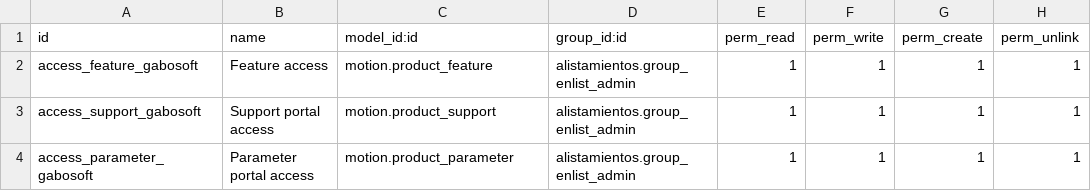
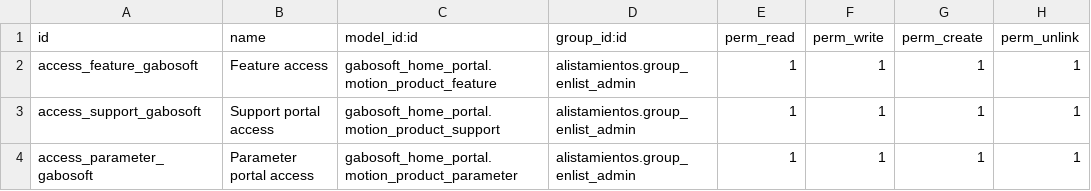
Before and after one commit to gabosoftape/gabosoft_home_portal, a CSV file: security/ir.model.access.csv, drawn as a sheet.

Commit message:
update rules to orm manager

```diff
--- a/security/ir.model.access.csv
+++ b/security/ir.model.access.csv
@@ -1,4 +1,4 @@
 id,name,model_id:id,group_id:id,perm_read,perm_write,perm_create,perm_unlink
-access_feature_gabosoft, Feature access,motion.product_feature,alistamientos.group_enlist_admin,1,1,1,1
-access_support_gabosoft, Support portal access,motion.product_support,alistamientos.group_enlist_admin,1,1,1,1
-access_parameter_gabosoft, Parameter portal access,motion.product_parameter,alistamientos.group_enlist_admin,1,1,1,1
+access_feature_gabosoft, Feature access,gabosoft_home_portal.motion_product_feature,alistamientos.group_enlist_admin,1,1,1,1
+access_support_gabosoft, Support portal access,gabosoft_home_portal.motion_product_support,alistamientos.group_enlist_admin,1,1,1,1
+access_parameter_gabosoft, Parameter portal access,gabosoft_home_portal.motion_product_parameter,alistamientos.group_enlist_admin,1,1,1,1
```
